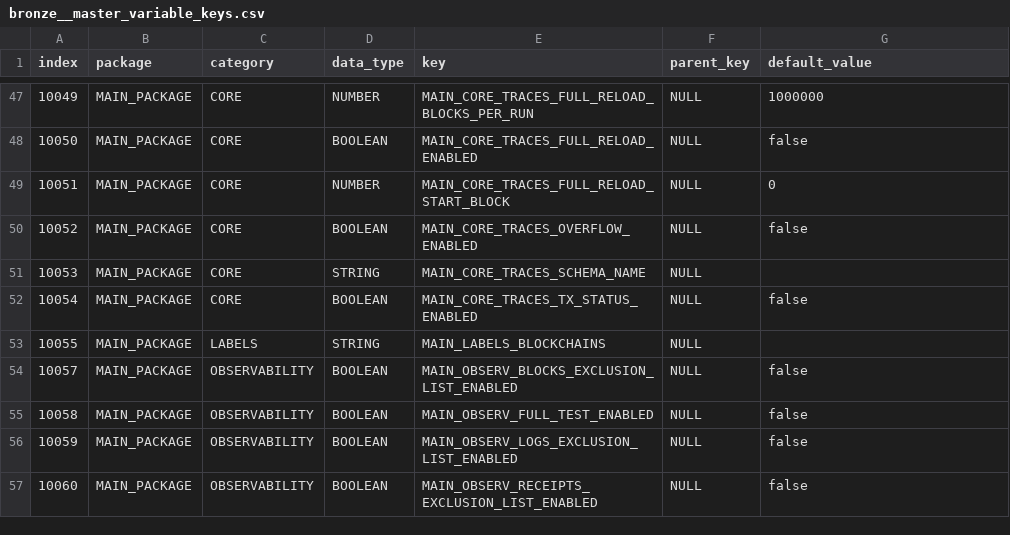
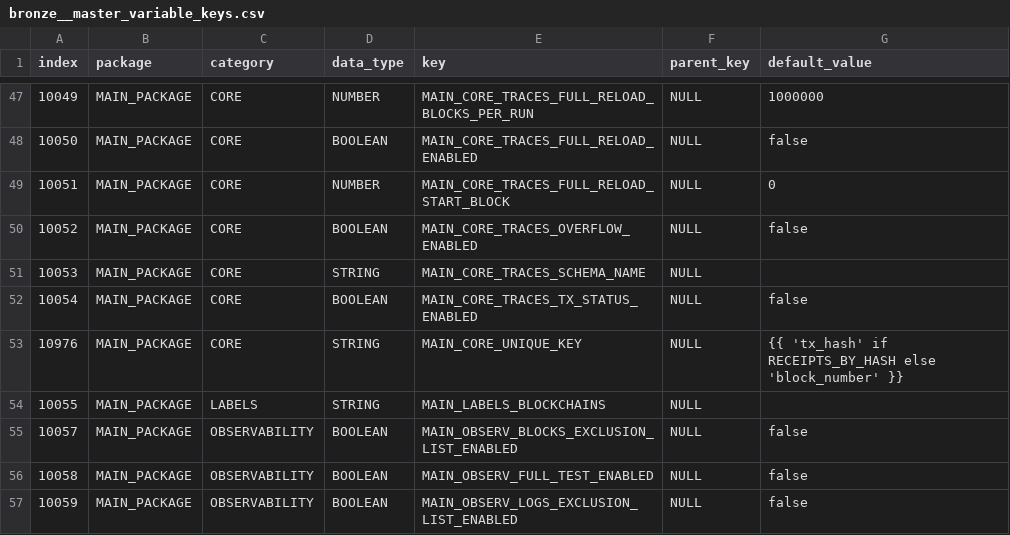
Before and after one commit to FlipsideCrypto/fsc-evm, a CSV file: data/variables/bronze__master_variable_keys.csv, drawn as a sheet; only a part is shown, gaps mark what is left out; the shorter side is filled out with more unchanged rows; the diff names each change by its address in the sheet, - before the commit and + after, or states it on an @@ line.

```diff
--- a/data/variables/bronze__master_variable_keys.csv
+++ b/data/variables/bronze__master_variable_keys.csv
+row 53: 10976 | MAIN_PACKAGE | CORE | STRING | MAIN_CORE_UNIQUE_KEY | NULL | {{ 'tx_hash' if RECEIPTS_BY_HASH else 'block_number' }}
```
Also changed, not shown: 6 other files.
